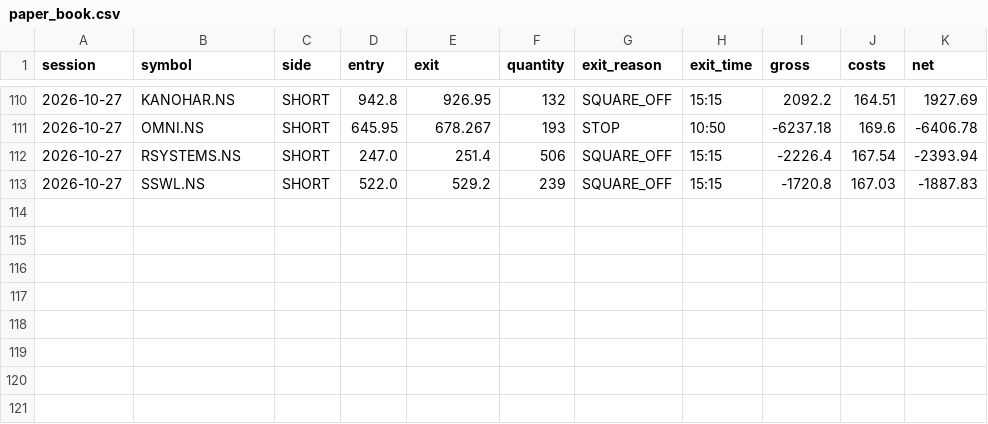
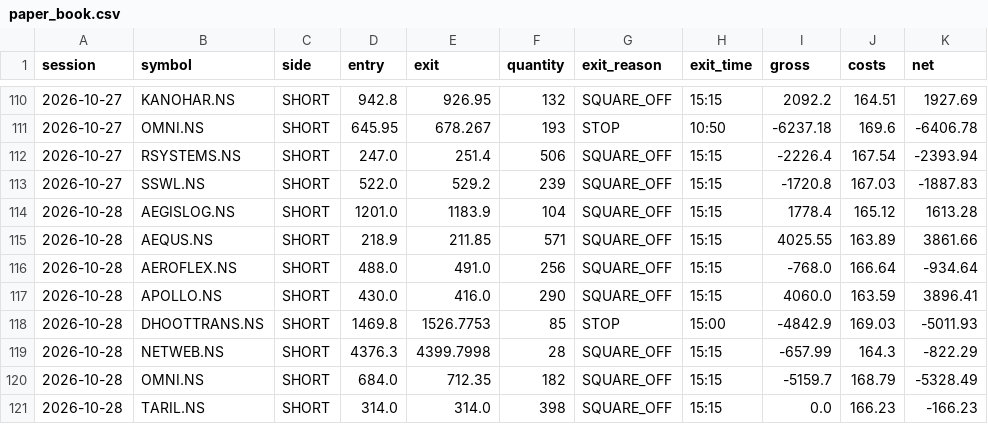
Before and after one commit to shinepsunny27ultra-art/trader, a CSV file: data/gap_reversal/paper_book.csv, drawn as a sheet; only a part is shown, gaps mark what is left out.

Commit message:
chore(data): paper result for 2026-10-28 [skip ci]

```diff
--- a/data/gap_reversal/paper_book.csv
+++ b/data/gap_reversal/paper_book.csv
@@ -113 +113,9 @@ session,symbol,side,entry,exit,quantity,exit_reason,exit_time,gross,costs,net
 2026-10-27,SSWL.NS,SHORT,522.0,529.2,239,SQUARE_OFF,15:15,-1720.8,167.03,-1887.83
+2026-10-28,AEGISLOG.NS,SHORT,1201.0,1183.9,104,SQUARE_OFF,15:15,1778.4,165.12,1613.28
+2026-10-28,AEQUS.NS,SHORT,218.9,211.85,571,SQUARE_OFF,15:15,4025.55,163.89,3861.66
+2026-10-28,AEROFLEX.NS,SHORT,488.0,491.0,256,SQUARE_OFF,15:15,-768.0,166.64,-934.64
+2026-10-28,APOLLO.NS,SHORT,430.0,416.0,290,SQUARE_OFF,15:15,4060.0,163.59,3896.41
+2026-10-28,DHOOTTRANS.NS,SHORT,1469.8,1526.7753,85,STOP,15:00,-4842.9,169.03,-5011.93
+2026-10-28,NETWEB.NS,SHORT,4376.3,4399.7998,28,SQUARE_OFF,15:15,-657.99,164.3,-822.29
+2026-10-28,OMNI.NS,SHORT,684.0,712.35,182,SQUARE_OFF,15:15,-5159.7,168.79,-5328.49
+2026-10-28,TARIL.NS,SHORT,314.0,314.0,398,SQUARE_OFF,15:15,0.0,166.23,-166.23
```
